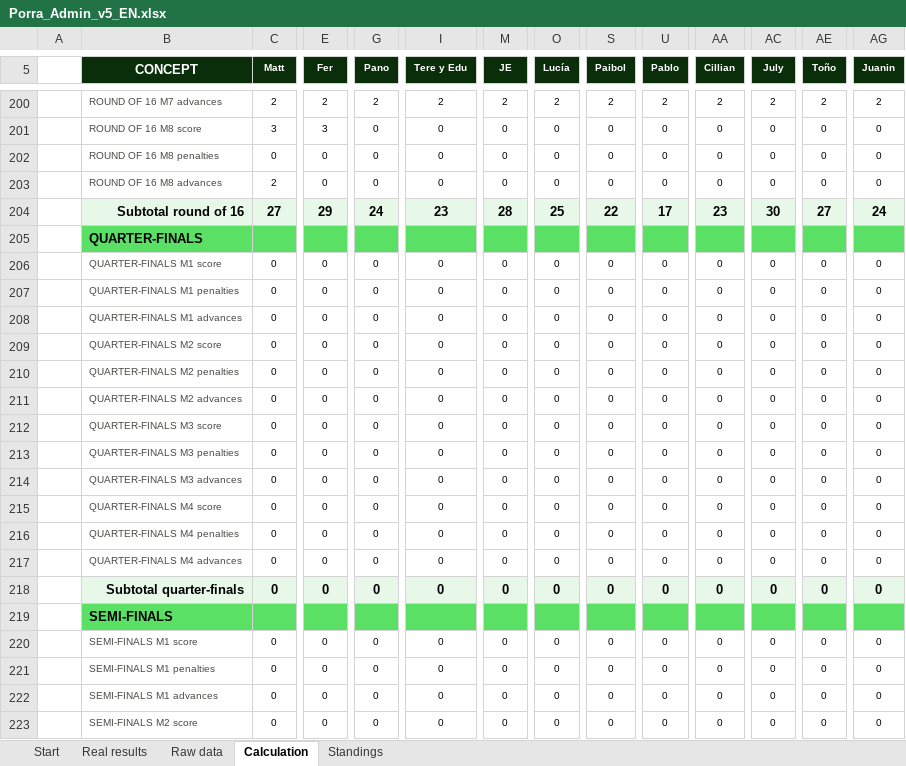
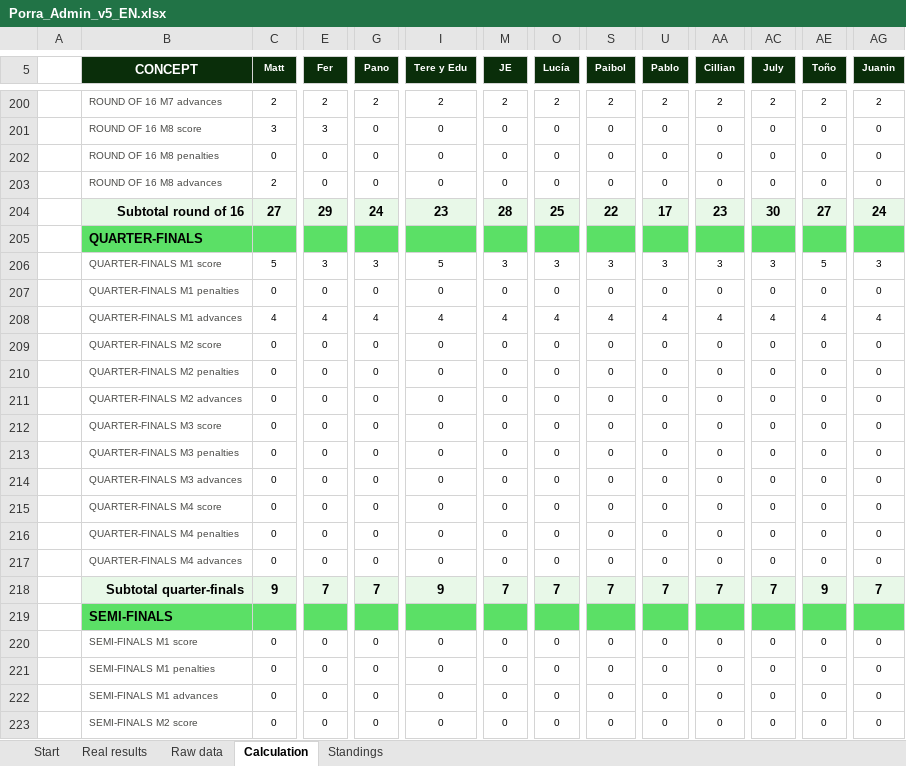
Before and after one commit to jose-reveni/porra2026, an Excel workbook: Porra_Admin_v5_EN.xlsx, sheet Calculation, drawn as a sheet; only a part is shown, gaps mark what is left out; values as stored, in another font and other column widths than the file's, no borders; charts and pictures not drawn; the diff covers the shown part only; the diff names each change by its address in the sheet, - before the commit and + after, or states it on an @@ line.

```diff
--- a/Porra_Admin_v5_EN.xlsx (sheet Calculation)
+++ b/Porra_Admin_v5_EN.xlsx (sheet Calculation)
-C206 (Matt): 0
+C206 (Matt): 5
-E206 (Fer): 0
+E206 (Fer): 3
-G206 (Pano): 0
+G206 (Pano): 3
-I206 (Tere y Edu): 0
+I206 (Tere y Edu): 5
-M206 (JE): 0
+M206 (JE): 3
-O206 (Lucía): 0
+O206 (Lucía): 3
-S206 (Paibol): 0
+S206 (Paibol): 3
-U206 (Pablo): 0
+U206 (Pablo): 3
-AA206 (Cillian): 0
+AA206 (Cillian): 3
-AC206 (July): 0
+AC206 (July): 3
-AE206 (Toño): 0
+AE206 (Toño): 5
-AG206 (Juanin): 0
+AG206 (Juanin): 3
-C208 (Matt): 0
+C208 (Matt): 4
-E208 (Fer): 0
+E208 (Fer): 4
-G208 (Pano): 0
+G208 (Pano): 4
-I208 (Tere y Edu): 0
+I208 (Tere y Edu): 4
-M208 (JE): 0
+M208 (JE): 4
-O208 (Lucía): 0
+O208 (Lucía): 4
-S208 (Paibol): 0
+S208 (Paibol): 4
-U208 (Pablo): 0
+U208 (Pablo): 4
-AA208 (Cillian): 0
+AA208 (Cillian): 4
-AC208 (July): 0
+AC208 (July): 4
-AE208 (Toño): 0
+AE208 (Toño): 4
-AG208 (Juanin): 0
+AG208 (Juanin): 4
-C218 (Matt): 0
+C218 (Matt): 9
-E218 (Fer): 0
+E218 (Fer): 7
-G218 (Pano): 0
+G218 (Pano): 7
-I218 (Tere y Edu): 0
+I218 (Tere y Edu): 9
-M218 (JE): 0
+M218 (JE): 7
-O218 (Lucía): 0
+O218 (Lucía): 7
-S218 (Paibol): 0
+S218 (Paibol): 7
-U218 (Pablo): 0
+U218 (Pablo): 7
-AA218 (Cillian): 0
+AA218 (Cillian): 7
-AC218 (July): 0
+AC218 (July): 7
-AE218 (Toño): 0
+AE218 (Toño): 9
-AG218 (Juanin): 0
+AG218 (Juanin): 7
```
Also changed, not shown: 64 edited cells elsewhere in this sheet, sheet Standings, sheet Real results, 1 other file.
